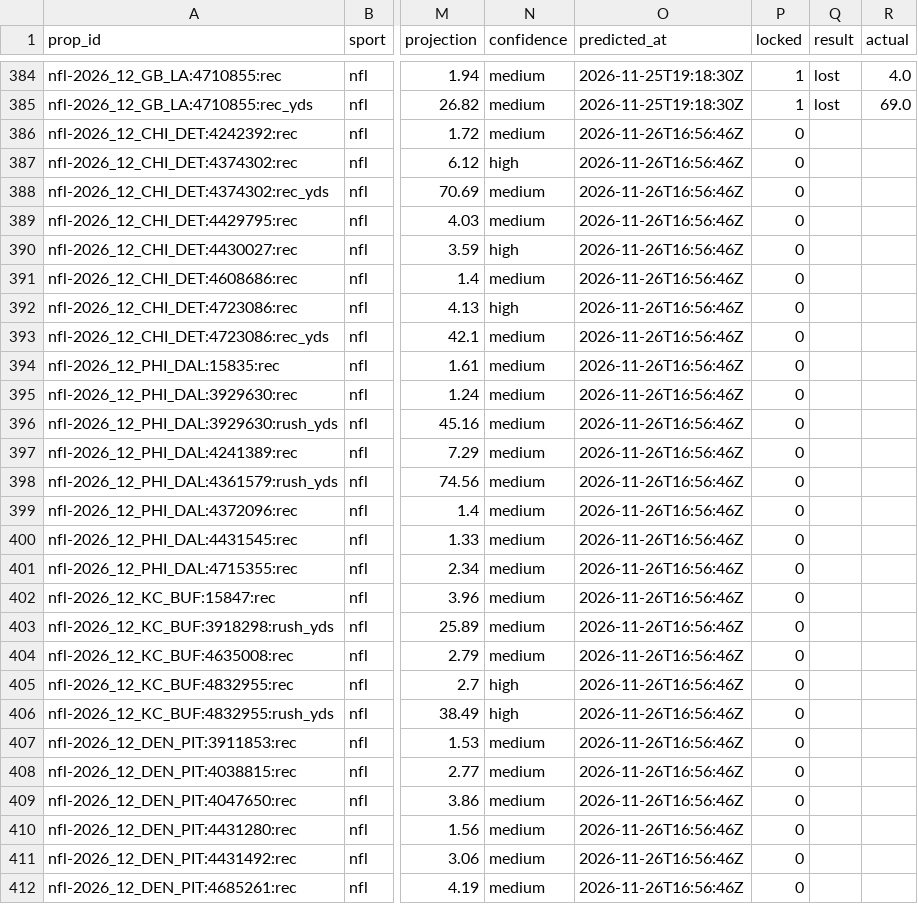
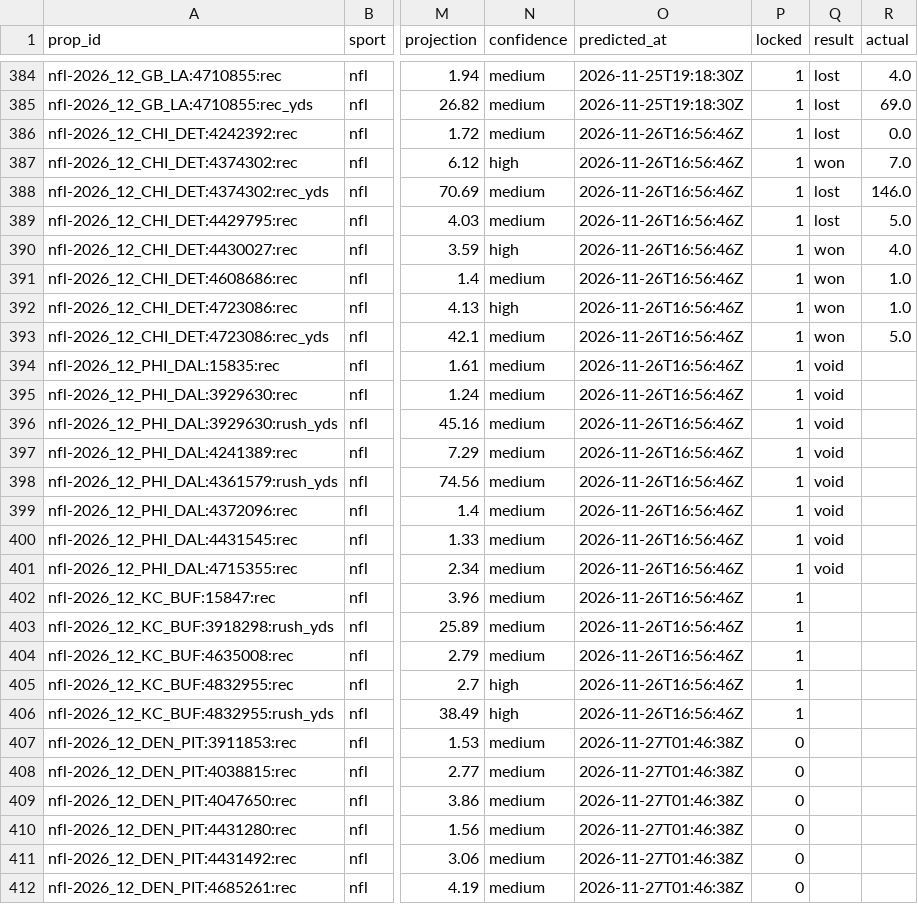
Before and after one commit to pknsubuga07/pl-forecast, a CSV file: data/ledger/nfl_props.csv, drawn as a sheet; only a part is shown, gaps mark what is left out; the diff covers the shown part only; the diff names each change by its address in the sheet, - before the commit and + after, or states it on an @@ line.

```diff
--- a/data/ledger/nfl_props.csv
+++ b/data/ledger/nfl_props.csv
-P386:P406 (locked): 0
+P386:P406 (locked): 1
-Q386 (result): (empty)
+Q386 (result): lost
-R386 (actual): (empty)
+R386 (actual): 0.0
-Q387 (result): (empty)
+Q387 (result): won
-R387 (actual): (empty)
+R387 (actual): 7.0
-Q388:Q389 (result): (empty)
+Q388:Q389 (result): lost
-R388 (actual): (empty)
+R388 (actual): 146.0
-R389 (actual): (empty)
+R389 (actual): 5.0
-Q390:Q393 (result): (empty)
+Q390:Q393 (result): won
-R390 (actual): (empty)
+R390 (actual): 4.0
-R391:R392 (actual): (empty)
+R391:R392 (actual): 1.0
-R393 (actual): (empty)
+R393 (actual): 5.0
-Q394:Q401 (result): (empty)
+Q394:Q401 (result): void
-O407:O412 (predicted_at): 2026-11-26T16:56:46Z
+O407:O412 (predicted_at): 2026-11-27T01:46:38Z
```
Also changed, not shown: 2 added rows, 1 removed row and 72 edited cells elsewhere in this file, data/ledger/nba_predictions.csv, data/ledger/nfl_predictions.csv, 19 other files.
